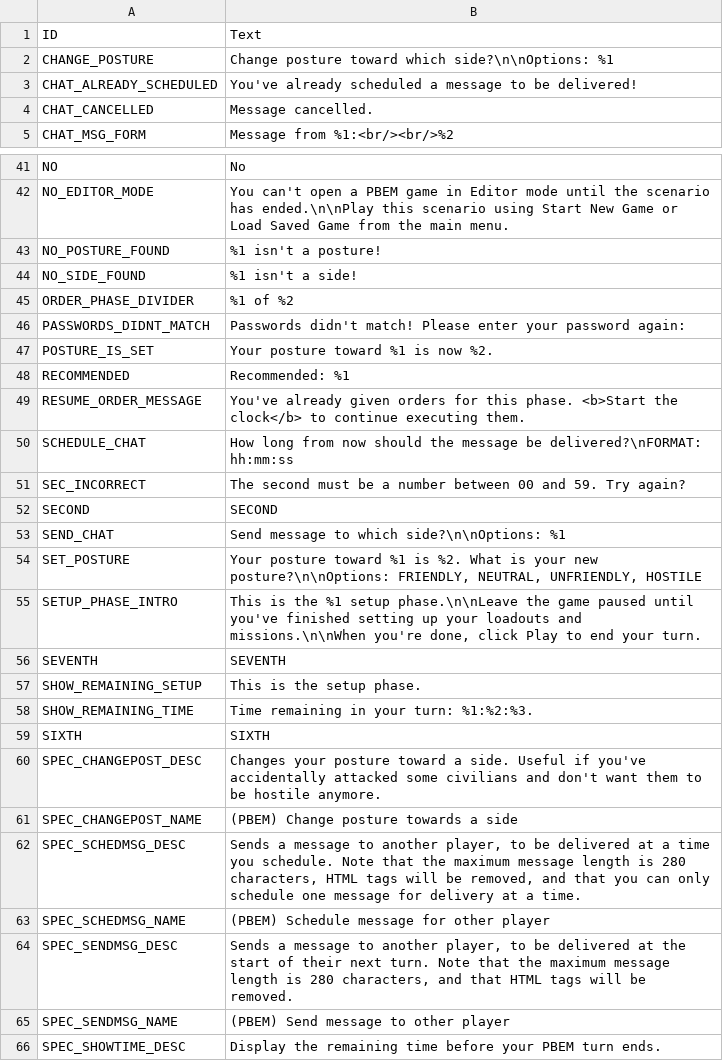
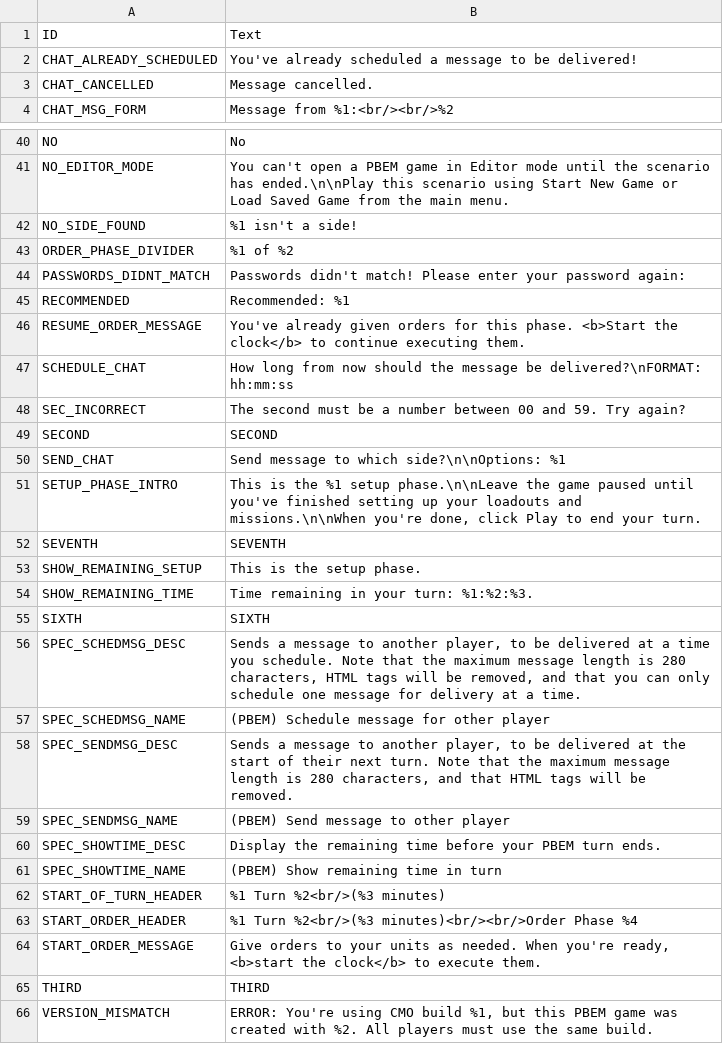
Before and after one commit to musurca/IKE, a CSV file: locale/English_locale.csv, drawn as a sheet; only a part is shown, gaps mark what is left out; the shorter side is filled out with more unchanged rows; the diff names each change by its address in the sheet, - before the commit and + after, or states it on an @@ line.

```diff
--- a/locale/English_locale.csv
+++ b/locale/English_locale.csv
-row 2: CHANGE_POSTURE | Change posture toward which side?\n\nOptions: %1
-row 43: NO_POSTURE_FOUND | %1 isn't a posture!
-row 47: POSTURE_IS_SET | Your posture toward %1 is now %2.
-row 54: SET_POSTURE | Your posture toward %1 is %2. What is your new posture?\n\nOptions: FRIENDLY, NEUTRAL, UNFRIENDLY, HOSTILE
-row 60: SPEC_CHANGEPOST_DESC | Changes your posture toward a side. Useful if you've accidentally attacked some civilians and don't want them to be hostile anymore.
-row 61: SPEC_CHANGEPOST_NAME | (PBEM) Change posture towards a side
```
Also changed, not shown: locale/Chinese (Simplified)_locale.csv, locale/French_locale.csv, 5 other files.
